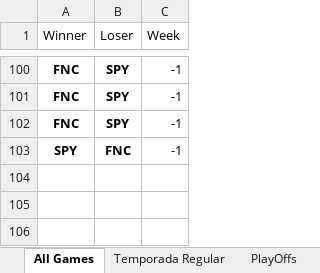
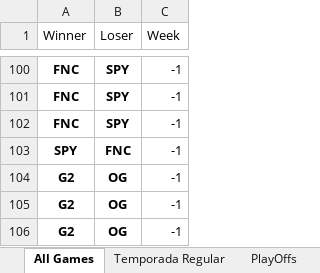
Before and after one commit to BrunodePauloAlmeida/Games_Prediction, an Excel workbook: LEC_EUROPA_2019.xlsx, sheet All Games, drawn as a sheet; only a part is shown, gaps mark what is left out; values as stored, in another font and other column widths than the file's, no borders; the diff names each change by its address in the sheet, - before the commit and + after, or states it on an @@ line.

```diff
--- a/LEC_EUROPA_2019.xlsx (sheet All Games)
+++ b/LEC_EUROPA_2019.xlsx (sheet All Games)
+row 104: G2 | OG | -1
+row 105: G2 | OG | -1
+row 106: G2 | OG | -1
```
Also changed, not shown: CBLOL_BRASIL_2019.xlsx, LJL_JAPAN_2019.xlsx, 7 other files.
